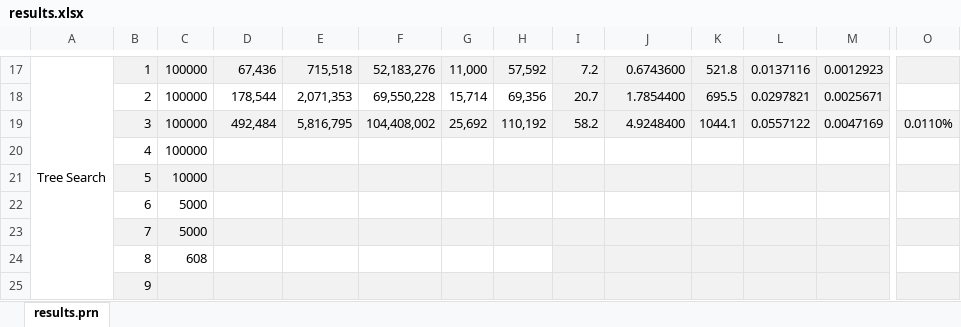
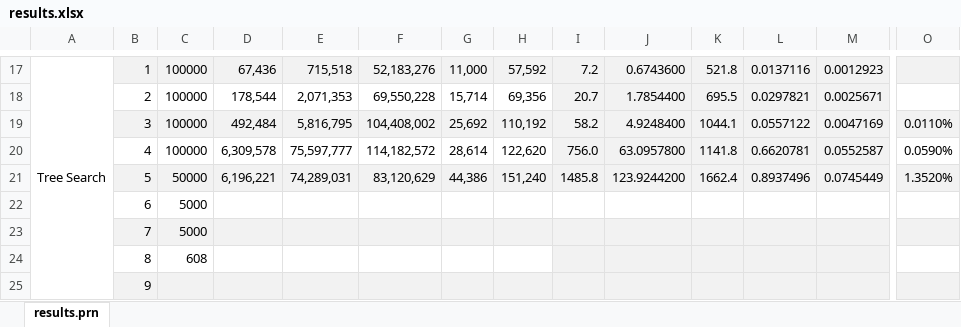
Before and after one commit to Netsensia/2048Solver, an Excel workbook: results/results.xlsx, sheet results.prn, drawn as a sheet; only a part is shown, gaps mark what is left out; values as stored, in another font and other column widths than the file's, no borders; conditional formats not drawn; removed rows and columns are numbered as before the commit, all else as after; rows hold the shown columns only; the diff names each change by its address in the sheet, - before the commit and + after, or states it on an @@ line.

Commit message:
Latest Results

```diff
--- a/results/results.xlsx (sheet results.prn)
+++ b/results/results.xlsx (sheet results.prn)
-row 20:  | 4 | 100000
-row 21:  | 5 | 10000
+row 20:  | 4 | 100000 | 6,309,578 | 75,597,777 | 114,182,572 | 28,614 | 122,620 | 756.0 | 63.0957800 | 1141.8 | 0.6620781 | 0.0552587 | 0.0590%
+row 21:  | 5 | 50000 | 6,196,221 | 74,289,031 | 83,120,629 | 44,386 | 151,240 | 1485.8 | 123.9244200 | 1662.4 | 0.8937496 | 0.0745449 | 1.3520%
```
Also changed, not shown: 1 other file.
